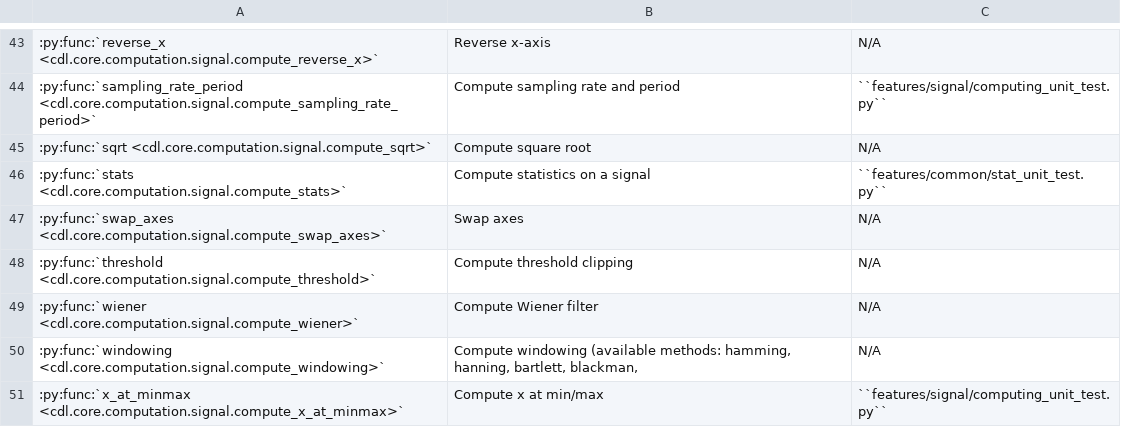
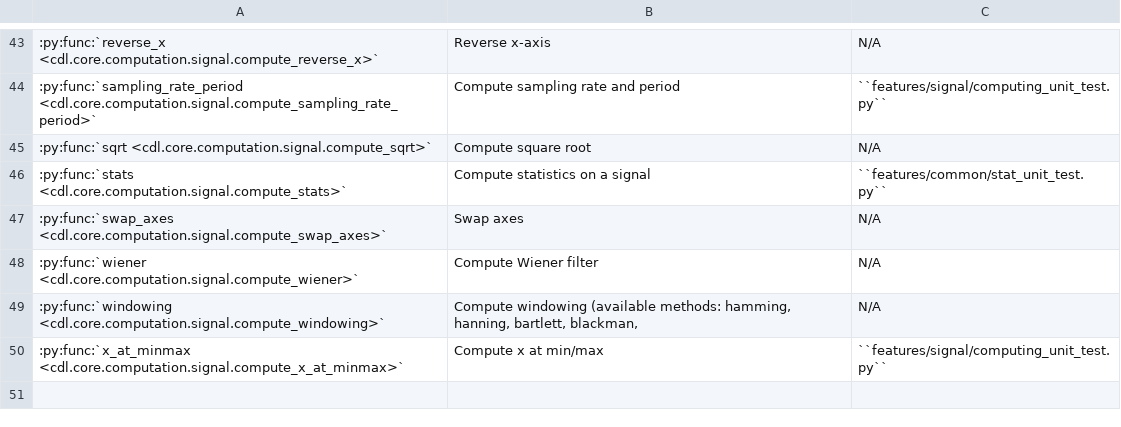
Before and after one commit to DataLab-Platform/DataLab, a CSV file: doc/validation_status_signal.csv, drawn as a sheet; only a part is shown, gaps mark what is left out.

Commit message:
Merged thresholding/clipping basic features

```diff
--- a/doc/validation_status_signal.csv
+++ b/doc/validation_status_signal.csv
@@ -47,3 +47,2 @@
 :py:func:`swap_axes <cdl.core.computation.signal.compute_swap_axes>`,Swap axes,N/A
-:py:func:`threshold <cdl.core.computation.signal.compute_threshold>`,Compute threshold clipping,N/A
 :py:func:`wiener <cdl.core.computation.signal.compute_wiener>`,Compute Wiener filter,N/A
```
Also changed, not shown: doc/validation_status_image.csv, 14 other files.
